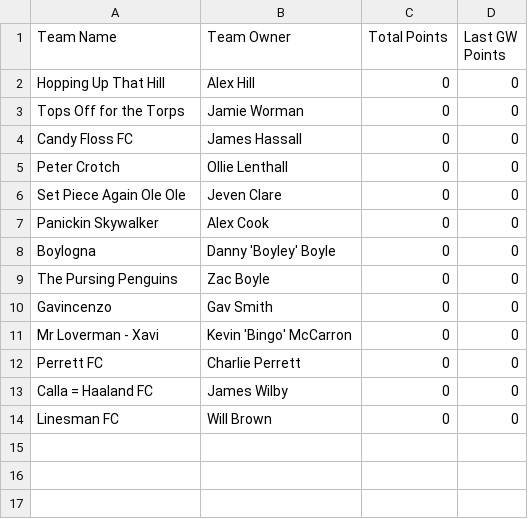
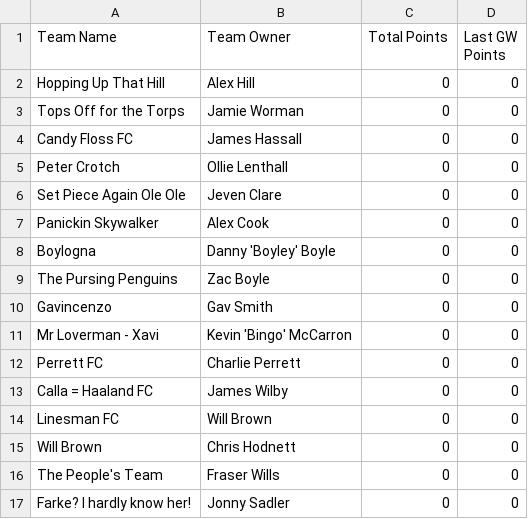
Before and after one commit to bm13563/torps-fpl, a CSV file: data/26_27/team_scores.csv, drawn as a sheet; the diff names each change by its address in the sheet, - before the commit and + after, or states it on an @@ line.

Commit message:
PP Update

```diff
--- a/data/26_27/team_scores.csv
+++ b/data/26_27/team_scores.csv
+row 15: Will Brown | Chris Hodnett | 0 | 0
+row 16: The People's Team | Fraser Wills | 0 | 0
+row 17: Farke? I hardly know her! | Jonny Sadler | 0 | 0
```
